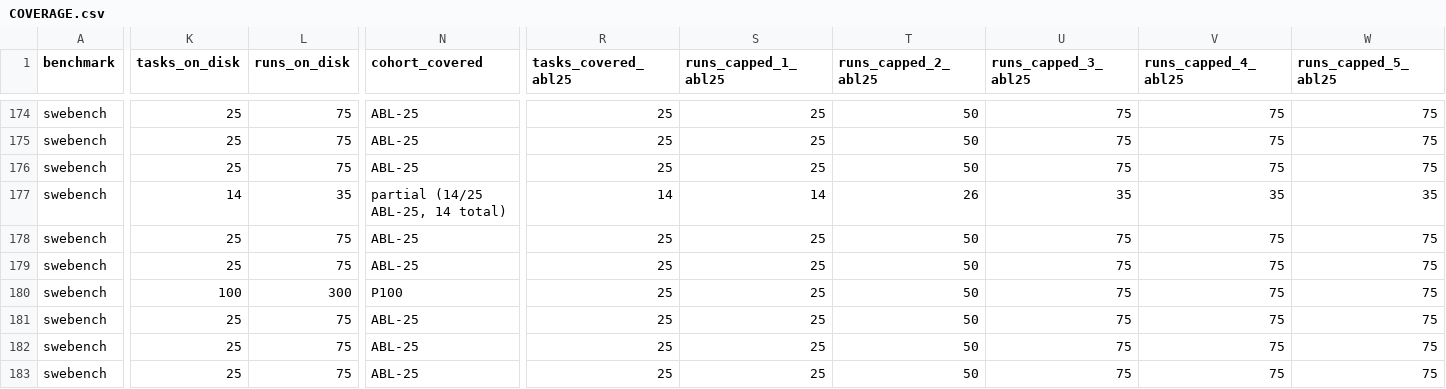
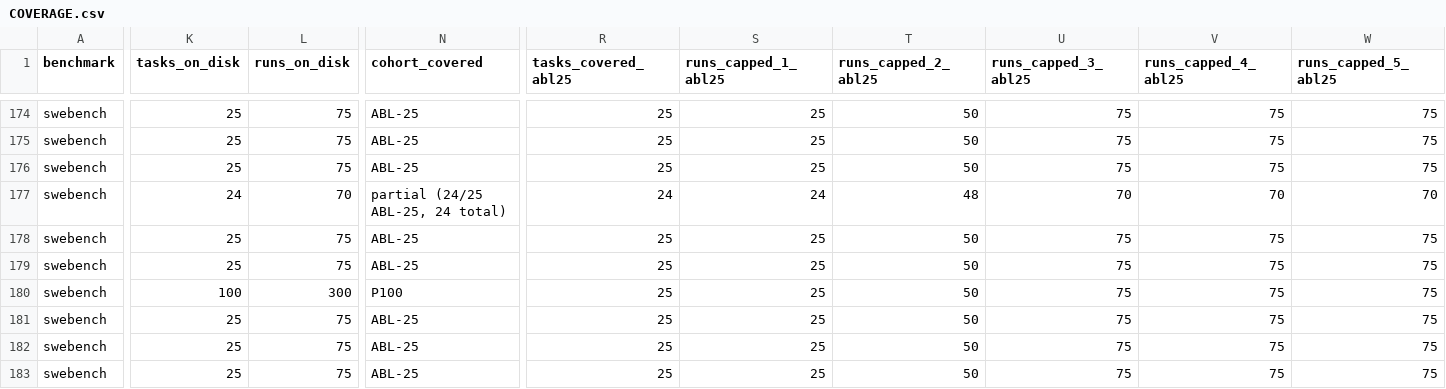
Before and after one commit to ritulS/agentCtx, a CSV file: COVERAGE.csv, drawn as a sheet; only a part is shown, gaps mark what is left out; the diff covers the shown part only; the diff names each change by its address in the sheet, - before the commit and + after, or states it on an @@ line.

Commit message:
data: update coverage dashboard (2026-09-22 05:30 CDT)

```diff
--- a/COVERAGE.csv
+++ b/COVERAGE.csv
-K177 (tasks_on_disk): 14
+K177 (tasks_on_disk): 24
-L177 (runs_on_disk): 35
+L177 (runs_on_disk): 70
-N177 (cohort_covered): partial (14/25 ABL-25, 14 total)
+N177 (cohort_covered): partial (24/25 ABL-25, 24 total)
-R177 (tasks_covered_abl25): 14
+R177 (tasks_covered_abl25): 24
-S177 (runs_capped_1_abl25): 14
+S177 (runs_capped_1_abl25): 24
-T177 (runs_capped_2_abl25): 26
+T177 (runs_capped_2_abl25): 48
-U177 (runs_capped_3_abl25): 35
+U177 (runs_capped_3_abl25): 70
-V177 (runs_capped_4_abl25): 35
+V177 (runs_capped_4_abl25): 70
-W177 (runs_capped_5_abl25): 35
+W177 (runs_capped_5_abl25): 70
```
Also changed, not shown: 12 edited cells elsewhere in this file, 1 other file.
